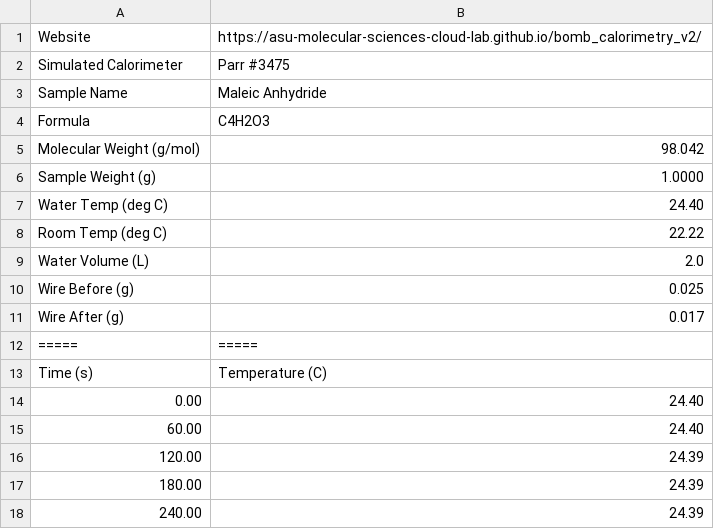
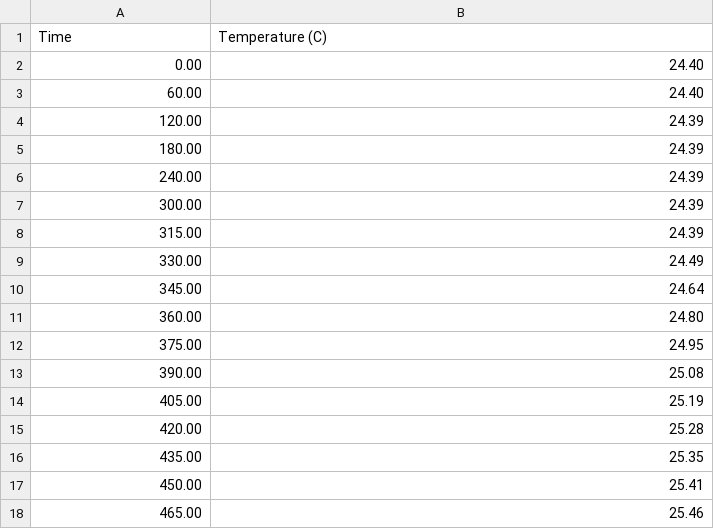
Before and after one commit to ManKing142/Bomb-Calorimetry, a CSV file: data_maleic_anhydride_cc3475.csv, drawn as a sheet; only a part is shown; the shorter side is filled out with more unchanged rows.

Commit message:
Update data_maleic_anhydride_cc3475.csv

```diff
--- a/data_maleic_anhydride_cc3475.csv
+++ b/data_maleic_anhydride_cc3475.csv
@@ -1,14 +1,2 @@
-Website,https://asu-molecular-sciences-cloud-lab.github.io/bomb_calorimetry_v2/
-Simulated Calorimeter,Parr #3475
-Sample Name,Maleic Anhydride
-Formula,C4H2O3
-Molecular Weight (g/mol),98.042
-Sample Weight (g),1.0000
-Water Temp (deg C),24.40
-Room Temp (deg C),22.22
-Water Volume (L),2.0
-Wire Before (g),0.025
-Wire After (g),0.017
-=====,=====
-Time (s), Temperature (C)
+Time , Temperature (C)
 0.00,24.40
```
